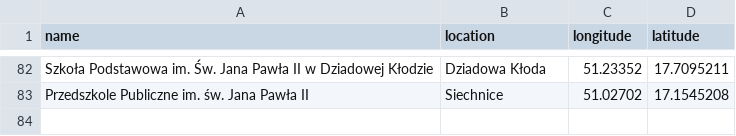
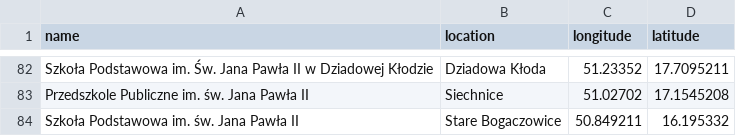
Before and after one commit to krzysztofrewak/jp2world, a CSV file: resources/schools/dolnoslaskie.csv, drawn as a sheet; only a part is shown, gaps mark what is left out.

Commit message:
Szkoła Jana Pawła II, Stare Bogaczowice (#7)
Co-authored-by: Krzysztof Rewak <krzysztof.rewak@gmail.com>

```diff
--- a/resources/schools/dolnoslaskie.csv
+++ b/resources/schools/dolnoslaskie.csv
@@ -83 +83,2 @@ Szkoła Podstawowa im. Św. Jana Pawła II w Dziadowej Kłodzie,Dziadowa Kłoda,
 Przedszkole Publiczne  im. św. Jana Pawła II,Siechnice,51.02702,17.1545208
+Szkoła Podstawowa im. św. Jana Pawła II,Stare Bogaczowice,50.849211,16.195332
```
